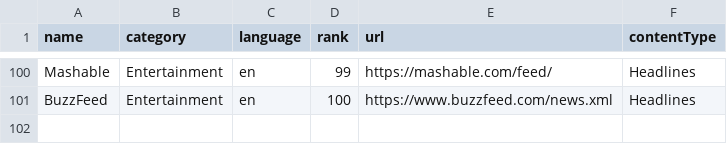
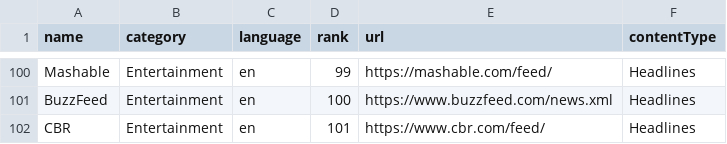
Before and after one commit to sprillex/BackLine, a CSV file: rss_feeds/en/Entertainment/en_top_100_Entertainment.csv, drawn as a sheet; only a part is shown, gaps mark what is left out.

```diff
--- a/rss_feeds/en/Entertainment/en_top_100_Entertainment.csv
+++ b/rss_feeds/en/Entertainment/en_top_100_Entertainment.csv
@@ -101 +101,2 @@ Mashable,Entertainment,en,99,https://mashable.com/feed/,Headlines
 BuzzFeed,Entertainment,en,100,https://www.buzzfeed.com/news.xml,Headlines
+CBR,Entertainment,en,101,https://www.cbr.com/feed/,Headlines
```
Also changed, not shown: rss_feeds/en/News/en_top_100_News.csv, rss_feeds/en/Tech/en_top_100_Tech.csv, 13 other files.
